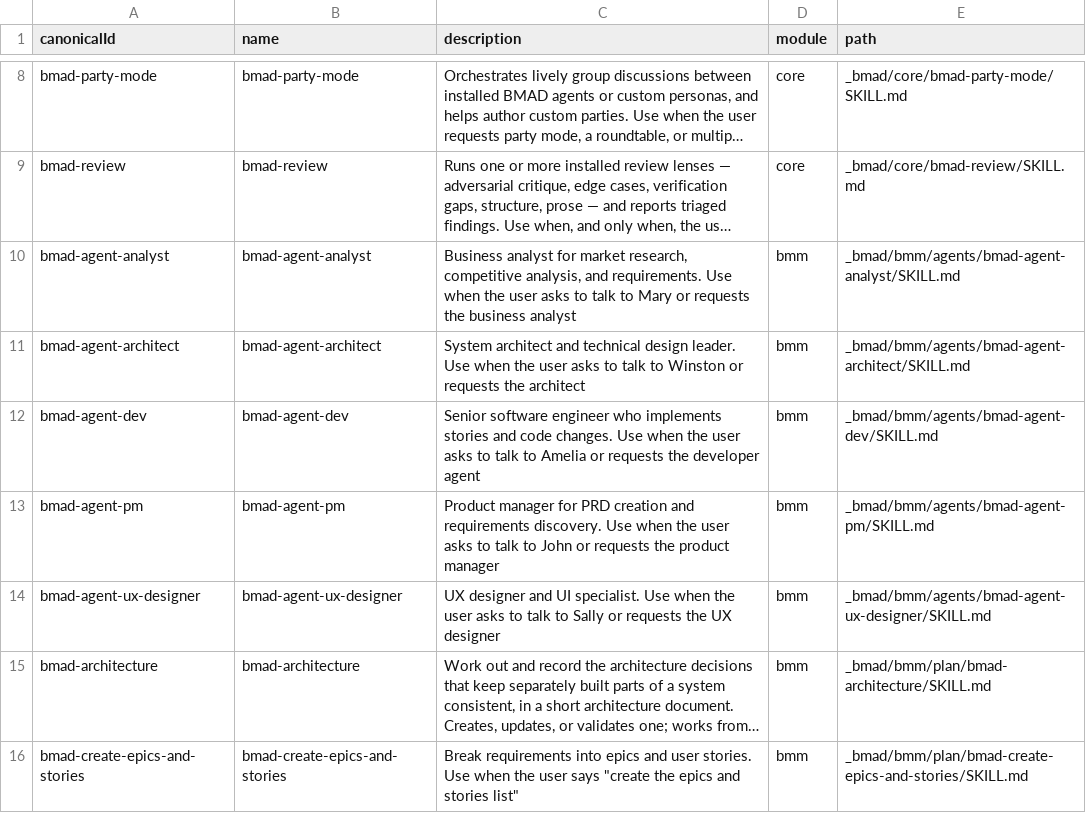
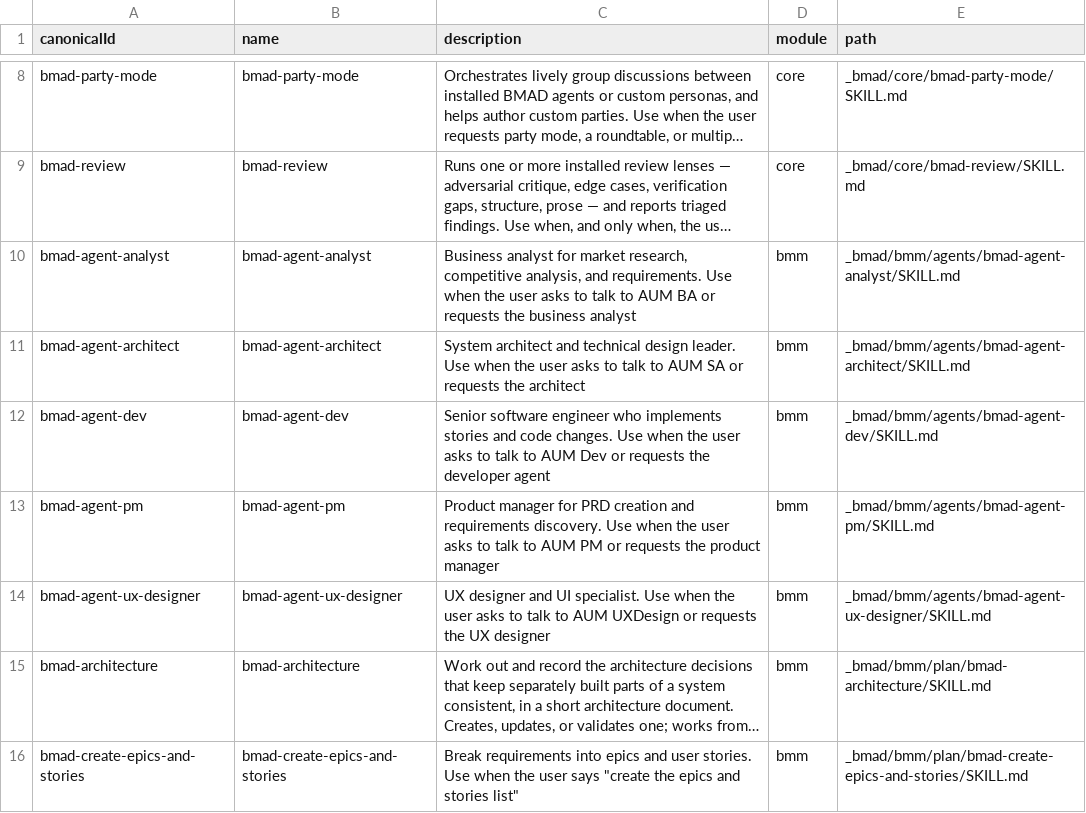
Before and after one commit to aum-thai-luong/spamguard-lite, a CSV file: _bmad/_config/skill-manifest.csv, drawn as a sheet; only a part is shown, gaps mark what is left out; long unchanged cells end in …; the diff names each change by its address in the sheet, - before the commit and + after, or states it on an @@ line.

```diff
--- a/_bmad/_config/skill-manifest.csv
+++ b/_bmad/_config/skill-manifest.csv
-C10 (description): …talk to Mary or requests…
+C10 (description): …talk to AUM BA or requests…
-C11 (description): …talk to Winston or requests…
+C11 (description): …talk to AUM SA or requests…
-C12 (description): …talk to Amelia or requests…
+C12 (description): …talk to AUM Dev or requests…
-C13 (description): …talk to John or requests…
+C13 (description): …talk to AUM PM or requests…
-C14 (description): …talk to Sally or requests…
+C14 (description): …talk to AUM UXDesign or requests…
```
Also changed, not shown: 14 other files.
